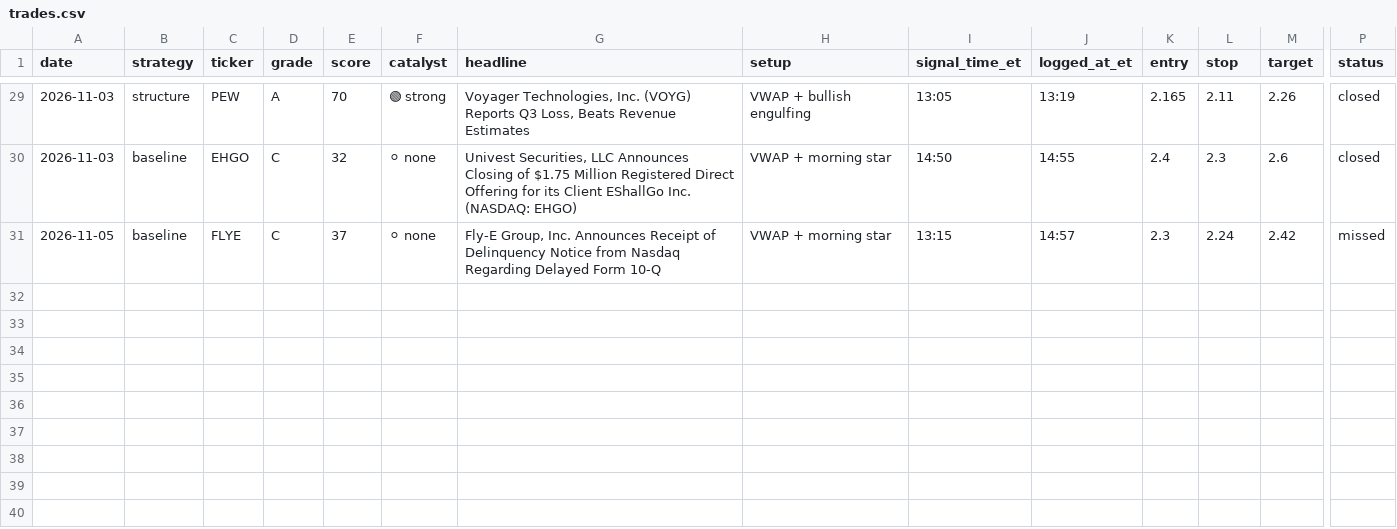
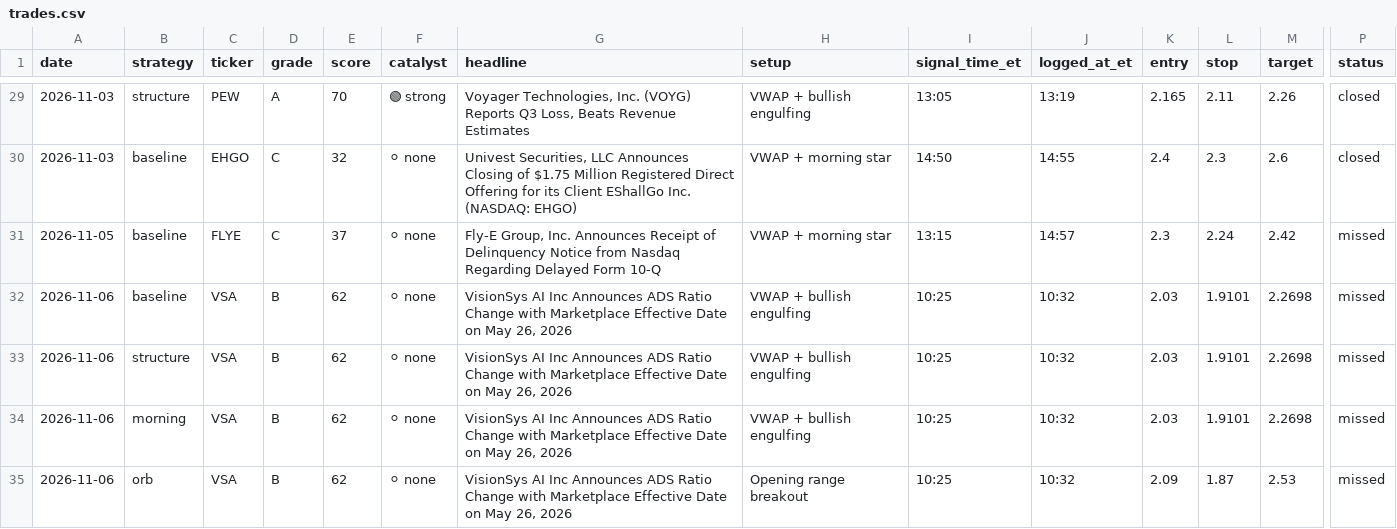
Before and after one commit to aligaam2-art/pennybot, a CSV file: journal/trades.csv, drawn as a sheet; only a part is shown, gaps mark what is left out; rows hold the shown columns only; the diff names each change by its address in the sheet, - before the commit and + after, or states it on an @@ line.

```diff
--- a/journal/trades.csv
+++ b/journal/trades.csv
+row 32: 2026-11-06 | baseline | VSA | B | 62 | ⚪ none | VisionSys AI Inc Announces ADS Ratio Change with Marketplace Effective Date on May 26, 2026 | VWAP + bullish engulfing | 10:25 | 10:32 | 2.03 | 1.9101 | 2.2698 | missed
+row 33: 2026-11-06 | structure | VSA | B | 62 | ⚪ none | VisionSys AI Inc Announces ADS Ratio Change with Marketplace Effective Date on May 26, 2026 | VWAP + bullish engulfing | 10:25 | 10:32 | 2.03 | 1.9101 | 2.2698 | missed
+row 34: 2026-11-06 | morning | VSA | B | 62 | ⚪ none | VisionSys AI Inc Announces ADS Ratio Change with Marketplace Effective Date on May 26, 2026 | VWAP + bullish engulfing | 10:25 | 10:32 | 2.03 | 1.9101 | 2.2698 | missed
+row 35: 2026-11-06 | orb | VSA | B | 62 | ⚪ none | VisionSys AI Inc Announces ADS Ratio Change with Marketplace Effective Date on May 26, 2026 | Opening range breakout | 10:25 | 10:32 | 2.09 | 1.87 | 2.53 | missed
```
Also changed, not shown: journal/days/2026-11-06/movers.csv, journal/days/2026-11-06/watchlist.csv, 1 other file.
